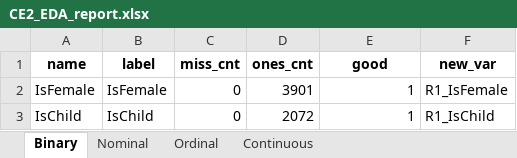
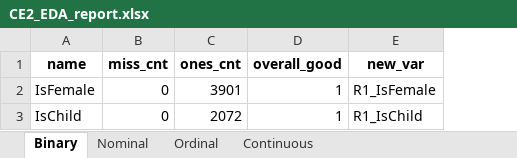
Before and after one commit to frankjijf/CeFlow, an Excel workbook: CE_PY_CODE/Titanic_test/ce_output/CE2_EDA_report.xlsx, sheet Binary, drawn as a sheet; values as stored, in another font and other column widths than the file's, no borders; removed rows and columns are numbered as before the commit, all else as after; the diff names each change by its address in the sheet, - before the commit and + after, or states it on an @@ line.

```diff
--- a/CE_PY_CODE/Titanic_test/ce_output/CE2_EDA_report.xlsx (sheet Binary)
+++ b/CE_PY_CODE/Titanic_test/ce_output/CE2_EDA_report.xlsx (sheet Binary)
-column B (label), rows 2-3: IsFemale | IsChild
-D1: good
+D1: overall_good
```
Also changed, not shown: sheet Ordinal, sheet Nominal, sheet Continuous, 11 other files.
